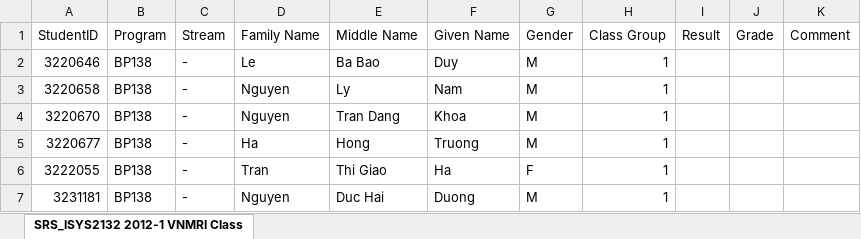
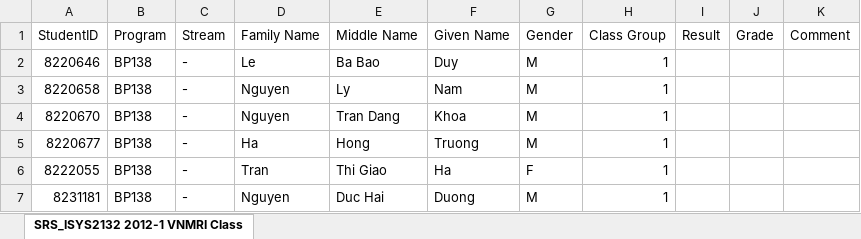
Before and after one commit to belgacemibm/osams, an Excel workbook: OSAMS/fileupload/Group 1.xlsx, sheet SRS_ISYS2132 2012-1 VNMRI Class, drawn as a sheet; values as stored, in another font and other column widths than the file's, no borders; the diff names each change by its address in the sheet, - before the commit and + after, or states it on an @@ line.

```diff
--- a/OSAMS/fileupload/Group 1.xlsx (sheet SRS_ISYS2132 2012-1 VNMRI Class)
+++ b/OSAMS/fileupload/Group 1.xlsx (sheet SRS_ISYS2132 2012-1 VNMRI Class)
-A2 (StudentID): 3220646
+A2 (StudentID): 8220646
-A3 (StudentID): 3220658
+A3 (StudentID): 8220658
-A4 (StudentID): 3220670
+A4 (StudentID): 8220670
-A5 (StudentID): 3220677
+A5 (StudentID): 8220677
-A6 (StudentID): 3222055
+A6 (StudentID): 8222055
-A7 (StudentID): 3231181
+A7 (StudentID): 8231181
```
Also changed, not shown: OSAMS/fileupload/All Students.xlsx, OSAMS/fileupload/Group 2.xlsx.
